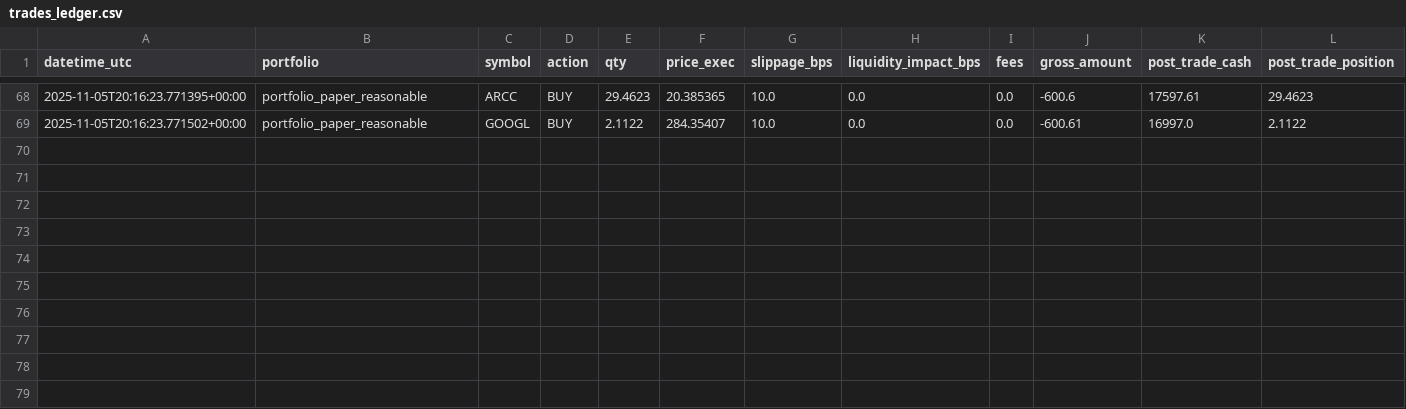
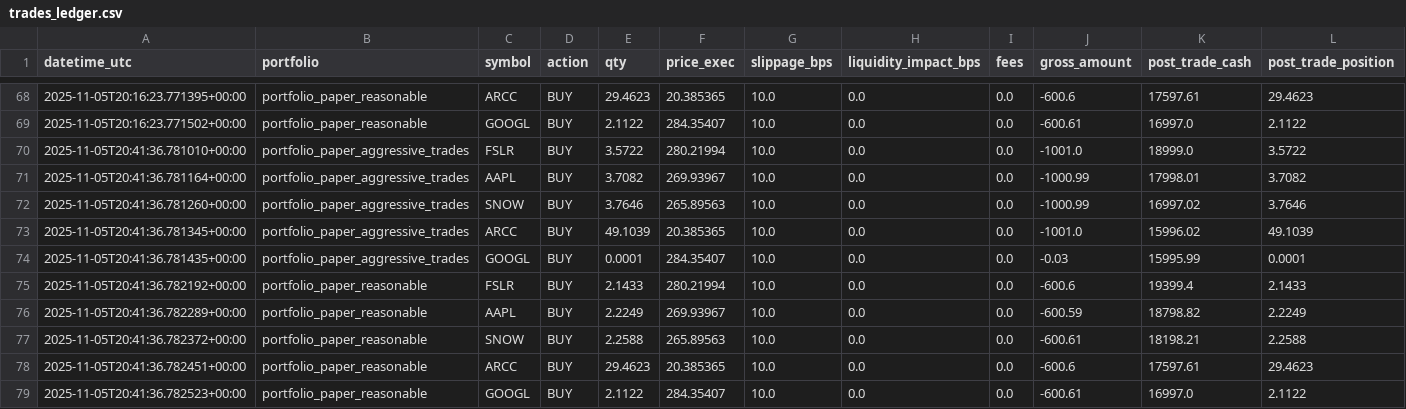
Before and after one commit to maximezac/alpacawireup, a CSV file: data/trades_ledger.csv, drawn as a sheet; only a part is shown, gaps mark what is left out; rows hold the shown columns only; the diff names each change by its address in the sheet, - before the commit and + after, or states it on an @@ line.

```diff
--- a/data/trades_ledger.csv
+++ b/data/trades_ledger.csv
+row 70: 2025-11-05T20:41:36.781010+00:00 | portfolio_paper_aggressive_trades | FSLR | BUY | 3.5722 | 280.21994 | 10.0 | 0.0 | 0.0 | -1001.0 | 18999.0 | 3.5722
+row 71: 2025-11-05T20:41:36.781164+00:00 | portfolio_paper_aggressive_trades | AAPL | BUY | 3.7082 | 269.93967 | 10.0 | 0.0 | 0.0 | -1000.99 | 17998.01 | 3.7082
+row 72: 2025-11-05T20:41:36.781260+00:00 | portfolio_paper_aggressive_trades | SNOW | BUY | 3.7646 | 265.89563 | 10.0 | 0.0 | 0.0 | -1000.99 | 16997.02 | 3.7646
+row 73: 2025-11-05T20:41:36.781345+00:00 | portfolio_paper_aggressive_trades | ARCC | BUY | 49.1039 | 20.385365 | 10.0 | 0.0 | 0.0 | -1001.0 | 15996.02 | 49.1039
+row 74: 2025-11-05T20:41:36.781435+00:00 | portfolio_paper_aggressive_trades | GOOGL | BUY | 0.0001 | 284.35407 | 10.0 | 0.0 | 0.0 | -0.03 | 15995.99 | 0.0001
+row 75: 2025-11-05T20:41:36.782192+00:00 | portfolio_paper_reasonable | FSLR | BUY | 2.1433 | 280.21994 | 10.0 | 0.0 | 0.0 | -600.6 | 19399.4 | 2.1433
+row 76: 2025-11-05T20:41:36.782289+00:00 | portfolio_paper_reasonable | AAPL | BUY | 2.2249 | 269.93967 | 10.0 | 0.0 | 0.0 | -600.59 | 18798.82 | 2.2249
+row 77: 2025-11-05T20:41:36.782372+00:00 | portfolio_paper_reasonable | SNOW | BUY | 2.2588 | 265.89563 | 10.0 | 0.0 | 0.0 | -600.61 | 18198.21 | 2.2588
+row 78: 2025-11-05T20:41:36.782451+00:00 | portfolio_paper_reasonable | ARCC | BUY | 29.4623 | 20.385365 | 10.0 | 0.0 | 0.0 | -600.6 | 17597.61 | 29.4623
+row 79: 2025-11-05T20:41:36.782523+00:00 | portfolio_paper_reasonable | GOOGL | BUY | 2.1122 | 284.35407 | 10.0 | 0.0 | 0.0 | -600.61 | 16997.0 | 2.1122
```
Also changed, not shown: 5 other files.
